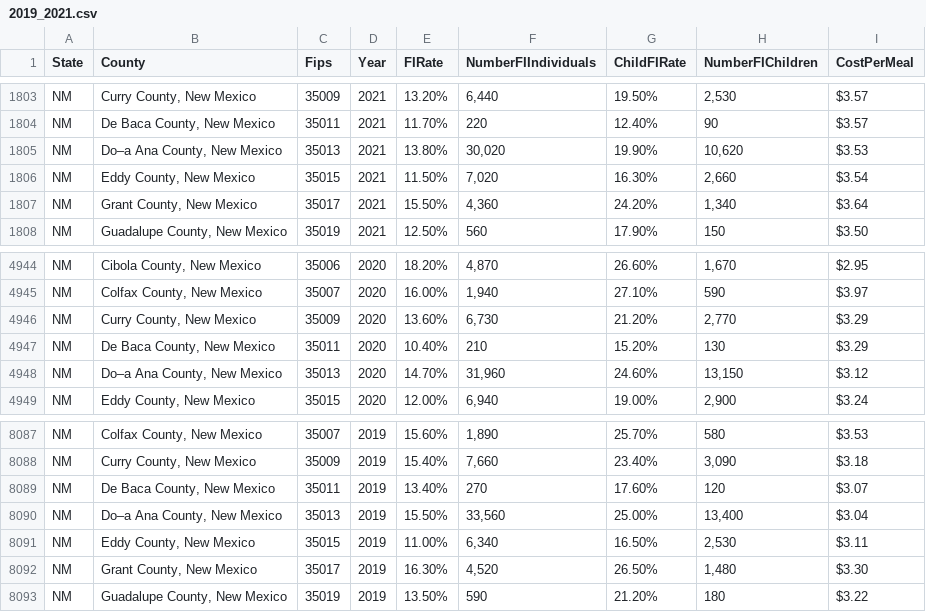
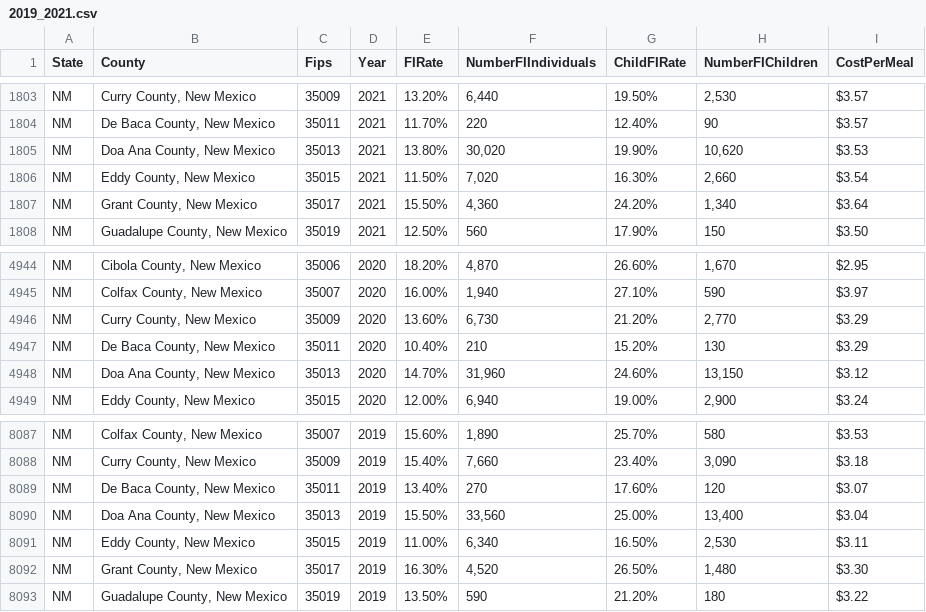
Before and after one commit to CSU-Local-and-Regional-Food-Systems/USDA-AMS-Data-and-Metrics, a CSV file: Team I3/Supplement Data/Feeding America/2019_2021.csv (was Team I3/Supplement Data/2019_2021.csv), drawn as a sheet; only a part is shown, gaps mark what is left out; the diff names each change by its address in the sheet, - before the commit and + after, or states it on an @@ line.

Commit message:
Update and rename Team I3/Supplement Data/2019_2021.csv to Team I3/Supplement Data/Feeding America/2019_2021.csv

```diff
--- a/Team I3/Supplement Data/2019_2021.csv
+++ b/Team I3/Supplement Data/Feeding America/2019_2021.csv
-B1805 (County): Do–a Ana County, New Mexico
+B1805 (County): Doa Ana County, New Mexico
-B4948 (County): Do–a Ana County, New Mexico
+B4948 (County): Doa Ana County, New Mexico
-B8090 (County): Do–a Ana County, New Mexico
+B8090 (County): Doa Ana County, New Mexico
```
